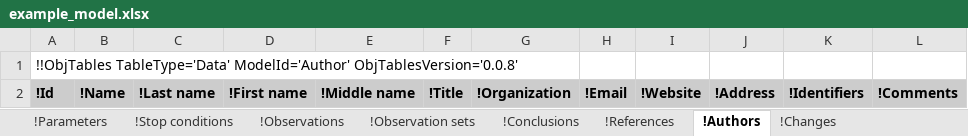
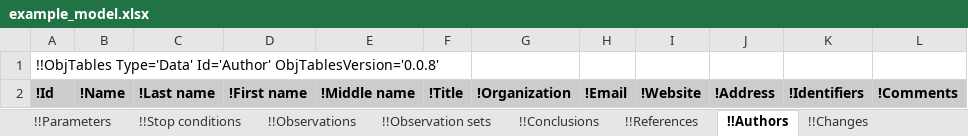
Before and after one commit to KarrLab/intro_to_wc_modeling, an Excel workbook: intro_to_wc_modeling/wc_modeling/wc_lang_tutorial/examples/example_model.xlsx, sheet !!Authors, drawn as a sheet; values as stored, in another font and other column widths than the file's, no borders; the diff names each change by its address in the sheet, - before the commit and + after, or states it on an @@ line.

Commit message:
updating for obj_tables

```diff
--- a/intro_to_wc_modeling/wc_modeling/wc_lang_tutorial/examples/example_model.xlsx (sheet !!Authors)
+++ b/intro_to_wc_modeling/wc_modeling/wc_lang_tutorial/examples/example_model.xlsx (sheet !!Authors)
-sheet tab: !Parameters
+sheet tab: !!Parameters
-sheet tab: !Stop conditions
+sheet tab: !!Stop conditions
-sheet tab: !Observations
+sheet tab: !!Observations
-sheet tab: !Observation sets
+sheet tab: !!Observation sets
-sheet tab: !Conclusions
+sheet tab: !!Conclusions
-sheet tab: !References
+sheet tab: !!References
-sheet tab: !Authors
+sheet tab: !!Authors
-sheet tab: !Changes
+sheet tab: !!Changes
-A1: !!ObjTables TableType='Data' ModelId='Author' ObjTablesVersion='0.0.8'
+A1: !!ObjTables Type='Data' Id='Author' ObjTablesVersion='0.0.8'
```
Also changed, not shown: sheet !!_Table of contents, sheet !!Environment, sheet !!Taxon, sheet !!Observables, sheet !!Stop conditions, sheet !!Changes, 17 more sheets, other sheet tabs.
